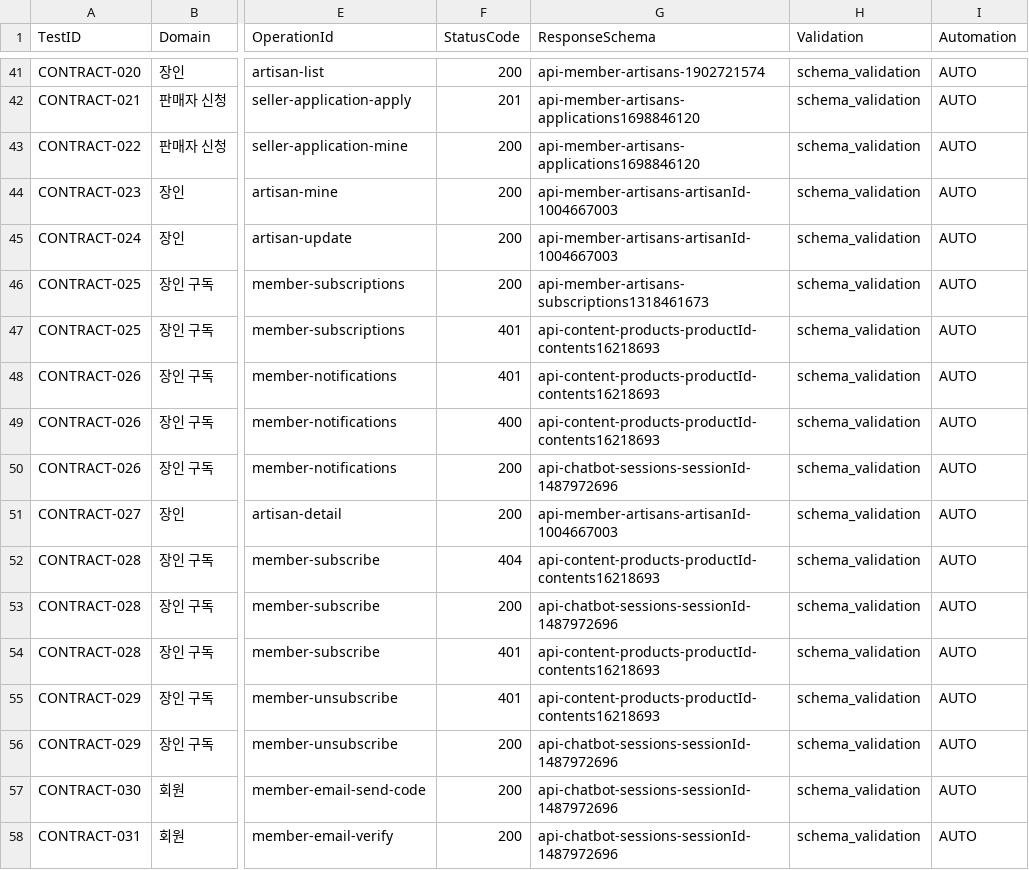
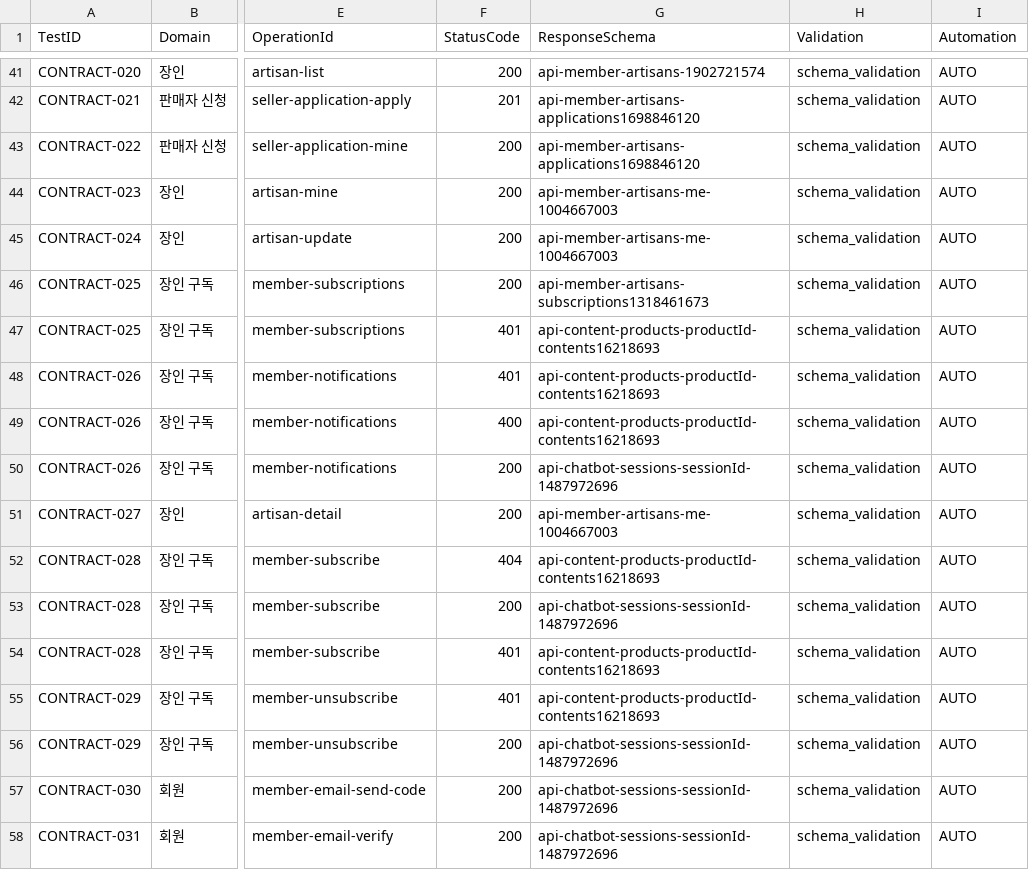
Before and after one commit to Jangingmall/backend, a CSV file: qa/I_contract_test_matrix.csv, drawn as a sheet; only a part is shown, gaps mark what is left out; the diff names each change by its address in the sheet, - before the commit and + after, or states it on an @@ line.

```diff
--- a/qa/I_contract_test_matrix.csv
+++ b/qa/I_contract_test_matrix.csv
-G44:G45 (ResponseSchema): api-member-artisans-artisanId-1004667003
+G44:G45 (ResponseSchema): api-member-artisans-me-1004667003
-G51 (ResponseSchema): api-member-artisans-artisanId-1004667003
+G51 (ResponseSchema): api-member-artisans-me-1004667003
```
Also changed, not shown: 8 other files.
